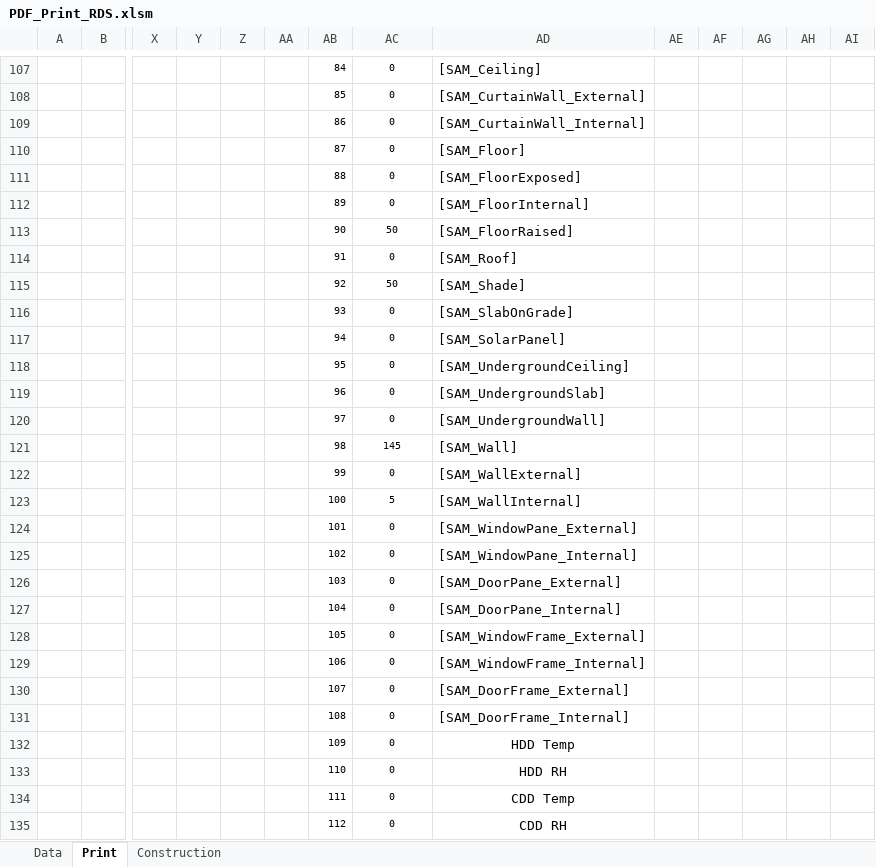
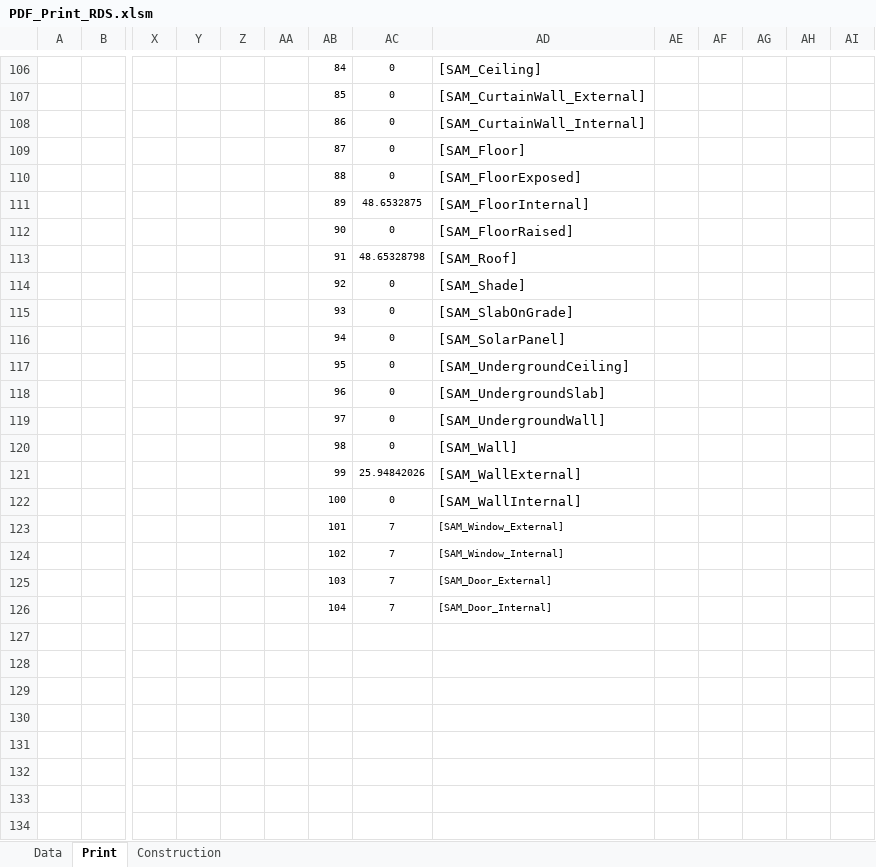
Before and after one commit to HoareLea/SAM_UI, an Excel workbook: files/resources/Analytical/templates/RDS/PDF_Print_RDS.xlsm, sheet Print, drawn as a sheet; only a part is shown, gaps mark what is left out; values as stored, in another font and other column widths than the file's, no borders; charts and pictures not drawn; removed rows and columns are numbered as before the commit, all else as after; rows hold the shown columns only; the diff covers the shown part only; the diff names each change by its address in the sheet, - before the commit and + after, or states it on an @@ line.

Commit message:
update to version PDF_Print_RDS_ver10.xlsm
to allow date and remove special character protection

```diff
--- a/files/resources/Analytical/templates/RDS/PDF_Print_RDS.xlsm (sheet Print)
+++ b/files/resources/Analytical/templates/RDS/PDF_Print_RDS.xlsm (sheet Print)
-AC111: 0
+AC111: 48.6532875
-AC112: 50
+AC112: 0
-AC113: 0
+AC113: 48.65328798
-AC114: 50
+AC114: 0
-AC120: 145
+AC120: 0
-AC121: 0
+AC121: 25.94842026
-AC122: 5
+AC122: 0
-AC123:AC126: 0
+AC123:AC126: 7
-AD123: [SAM_WindowPane_External]
+AD123: [SAM_Window_External]
@@ AD123:AD126 text size: smaller @@
-AD124: [SAM_WindowPane_Internal]
+AD124: [SAM_Window_Internal]
-AD125: [SAM_DoorPane_External]
+AD125: [SAM_Door_External]
-AD126: [SAM_DoorPane_Internal]
+AD126: [SAM_Door_Internal]
-row 128:  |  |  |  |  |  | 105 | 0 | [SAM_WindowFrame_External]
-row 129:  |  |  |  |  |  | 106 | 0 | [SAM_WindowFrame_Internal]
-row 130:  |  |  |  |  |  | 107 | 0 | [SAM_DoorFrame_External]
-row 131:  |  |  |  |  |  | 108 | 0 | [SAM_DoorFrame_Internal]
-row 132:  |  |  |  |  |  | 109 | 0 | HDD Temp
-row 133:  |  |  |  |  |  | 110 | 0 | HDD RH
-row 134:  |  |  |  |  |  | 111 | 0 | CDD Temp
-row 135:  |  |  |  |  |  | 112 | 0 | CDD RH
```
Also changed, not shown: 1 added row, 2 removed rows and 125 edited cells elsewhere in this sheet, sheet Construction, sheet Data, formulas that keep their value, charts or pictures.
